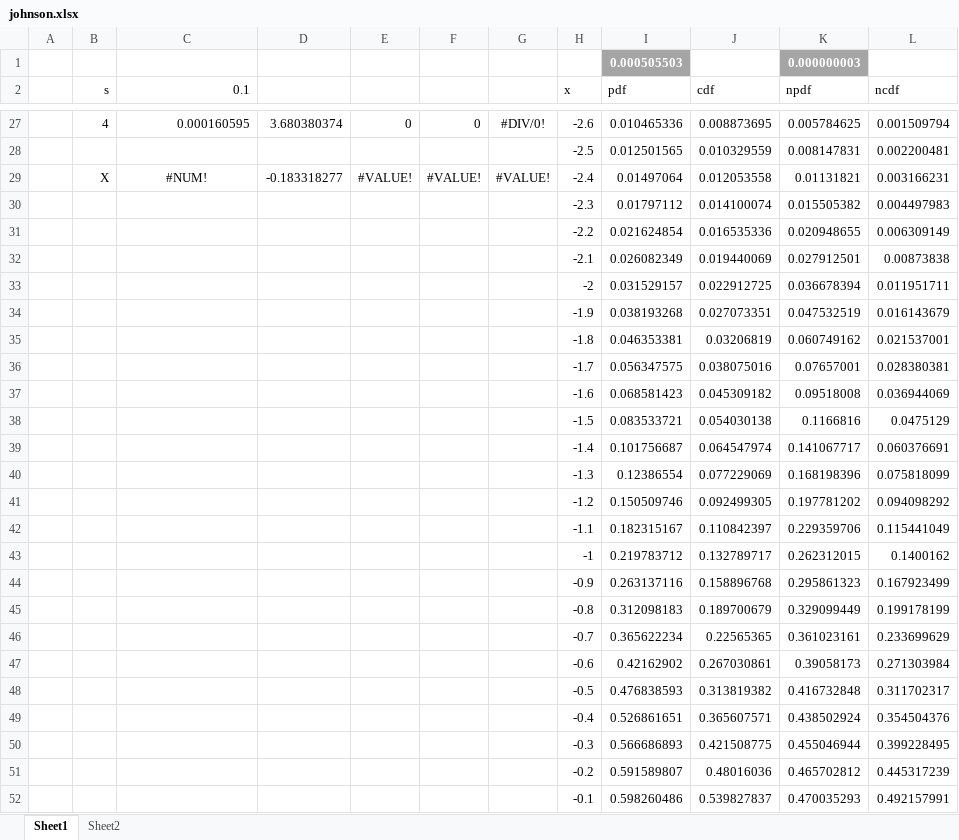
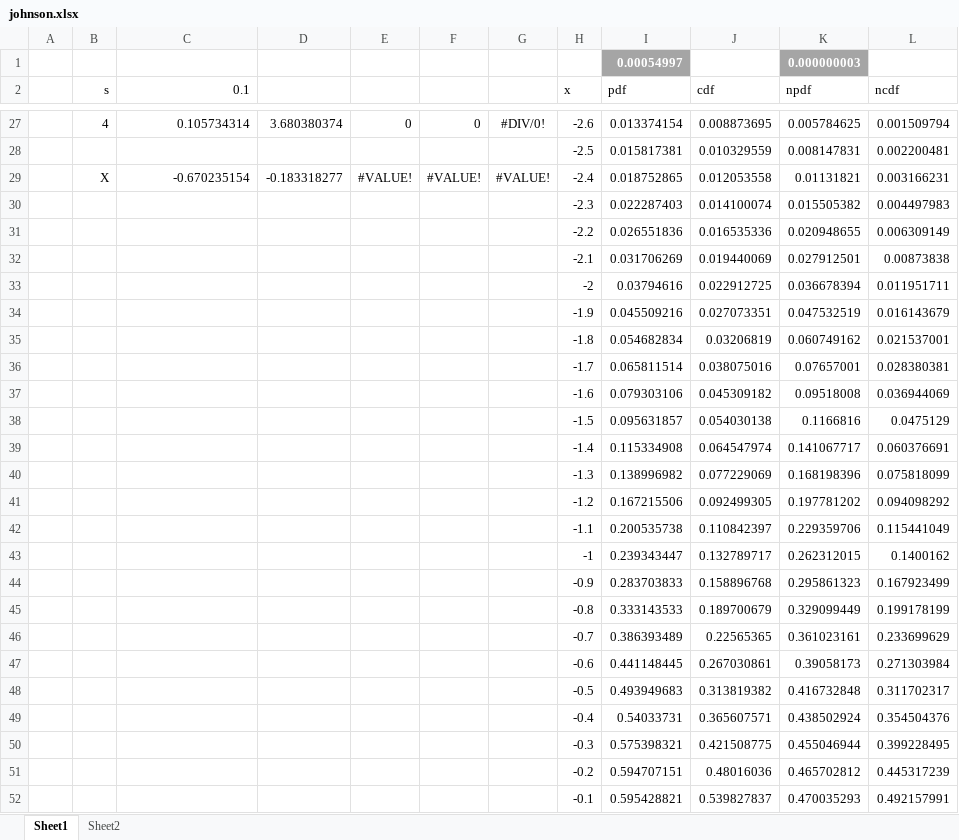
Before and after one commit to keithalewis/fms_johnson, an Excel workbook: xll_johnson/johnson.xlsx, sheet Sheet1, drawn as a sheet; only a part is shown, gaps mark what is left out; values as stored, in another font and other column widths than the file's, no borders; charts and pictures not drawn; the diff covers the shown part only; the diff names each change by its address in the sheet, - before the commit and + after, or states it on an @@ line.

```diff
--- a/xll_johnson/johnson.xlsx (sheet Sheet1)
+++ b/xll_johnson/johnson.xlsx (sheet Sheet1)
-I1 (pdf): 0.000505503
+I1 (pdf): 0.00054997
-C27 (0.1): 0.000160595
+C27 (0.1): 0.105734314
-I27 (pdf): 0.010465336
+I27 (pdf): 0.013374154
-I28 (pdf): 0.012501565
+I28 (pdf): 0.015817381
-C29 (0.1): #NUM!
+C29 (0.1): -0.670235154
-C29 alignment: center
+C29 alignment: right
-I29 (pdf): 0.01497064
+I29 (pdf): 0.018752865
-I30 (pdf): 0.01797112
+I30 (pdf): 0.022287403
-I31 (pdf): 0.021624854
+I31 (pdf): 0.026551836
-I32 (pdf): 0.026082349
+I32 (pdf): 0.031706269
-I33 (pdf): 0.031529157
+I33 (pdf): 0.03794616
-I34 (pdf): 0.038193268
+I34 (pdf): 0.045509216
-I35 (pdf): 0.046353381
+I35 (pdf): 0.054682834
-I36 (pdf): 0.056347575
+I36 (pdf): 0.065811514
-I37 (pdf): 0.068581423
+I37 (pdf): 0.079303106
-I38 (pdf): 0.083533721
+I38 (pdf): 0.095631857
-I39 (pdf): 0.101756687
+I39 (pdf): 0.115334908
-I40 (pdf): 0.12386554
+I40 (pdf): 0.138996982
-I41 (pdf): 0.150509746
+I41 (pdf): 0.167215506
-I42 (pdf): 0.182315167
+I42 (pdf): 0.200535738
-I43 (pdf): 0.219783712
+I43 (pdf): 0.239343447
-I44 (pdf): 0.263137116
+I44 (pdf): 0.283703833
-I45 (pdf): 0.312098183
+I45 (pdf): 0.333143533
-I46 (pdf): 0.365622234
+I46 (pdf): 0.386393489
-I47 (pdf): 0.42162902
+I47 (pdf): 0.441148445
-I48 (pdf): 0.476838593
+I48 (pdf): 0.493949683
-I49 (pdf): 0.526861651
+I49 (pdf): 0.54033731
-I50 (pdf): 0.566686893
+I50 (pdf): 0.575398321
-I51 (pdf): 0.591589807
+I51 (pdf): 0.594707151
-I52 (pdf): 0.598260486
+I52 (pdf): 0.595428821
```
Also changed, not shown: 83 edited cells elsewhere in this sheet, sheet Sheet2, charts or pictures, 3 other files.
